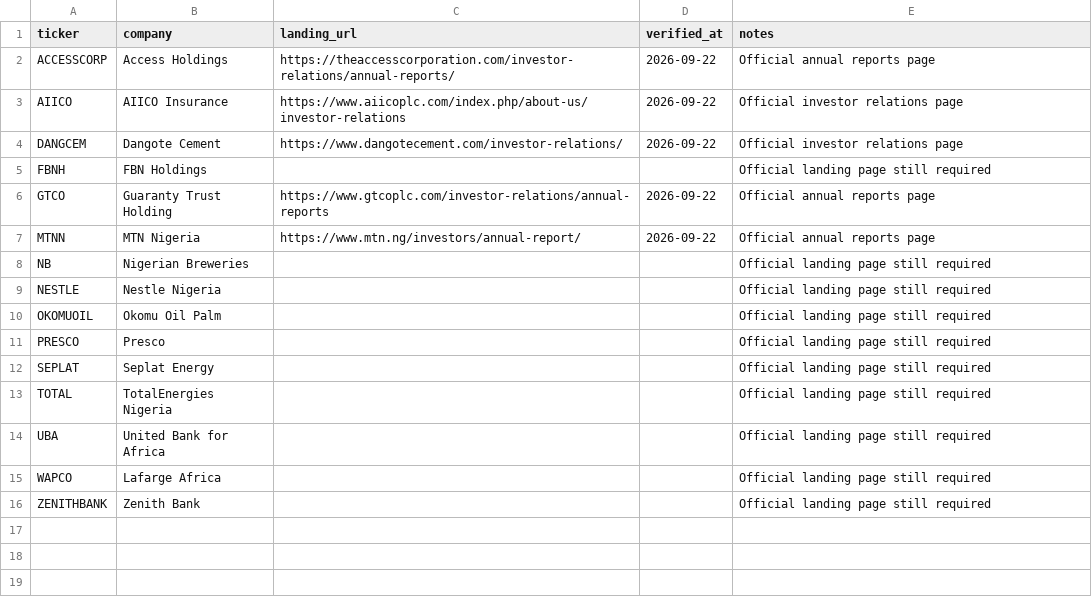
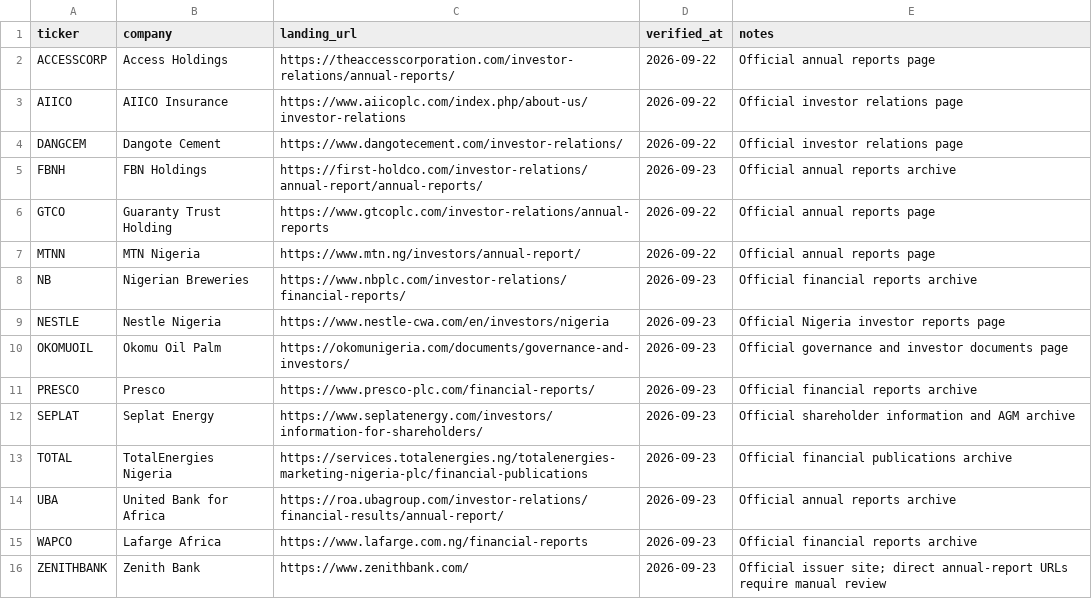
Before and after one commit to thetruesammyjay/factorgraph-ngx, a CSV file: data/collection/fundamentals-issuer-pages.csv, drawn as a sheet.

```diff
--- a/data/collection/fundamentals-issuer-pages.csv
+++ b/data/collection/fundamentals-issuer-pages.csv
@@ -4,13 +4,13 @@ AIICO,AIICO Insurance,https://www.aiicoplc.com/index.php/about-us/investor-relat
 DANGCEM,Dangote Cement,https://www.dangotecement.com/investor-relations/,2026-09-22,Official investor relations page
-FBNH,FBN Holdings,,,Official landing page still required
+FBNH,FBN Holdings,https://first-holdco.com/investor-relations/annual-report/annual-reports/,2026-09-23,Official annual reports archive
 GTCO,Guaranty Trust Holding,https://www.gtcoplc.com/investor-relations/annual-reports,2026-09-22,Official annual reports page
 MTNN,MTN Nigeria,https://www.mtn.ng/investors/annual-report/,2026-09-22,Official annual reports page
-NB,Nigerian Breweries,,,Official landing page still required
-NESTLE,Nestle Nigeria,,,Official landing page still required
-OKOMUOIL,Okomu Oil Palm,,,Official landing page still required
-PRESCO,Presco,,,Official landing page still required
-SEPLAT,Seplat Energy,,,Official landing page still required
-TOTAL,TotalEnergies Nigeria,,,Official landing page still required
-UBA,United Bank for Africa,,,Official landing page still required
-WAPCO,Lafarge Africa,,,Official landing page still required
-ZENITHBANK,Zenith Bank,,,Official landing page still required
+NB,Nigerian Breweries,https://www.nbplc.com/investor-relations/financial-reports/,2026-09-23,Official financial reports archive
+NESTLE,Nestle Nigeria,https://www.nestle-cwa.com/en/investors/nigeria,2026-09-23,Official Nigeria investor reports page
+OKOMUOIL,Okomu Oil Palm,https://okomunigeria.com/documents/governance-and-investors/,2026-09-23,Official governance and investor documents page
+PRESCO,Presco,https://www.presco-plc.com/financial-reports/,2026-09-23,Official financial reports archive
+SEPLAT,Seplat Energy,https://www.seplatenergy.com/investors/information-for-shareholders/,2026-09-23,Official shareholder information and AGM archive
+TOTAL,TotalEnergies Nigeria,https://services.totalenergies.ng/totalenergies-marketing-nigeria-plc/financial-publications,2026-09-23,Official financial publications archive
+UBA,United Bank for Africa,https://roa.ubagroup.com/investor-relations/financial-results/annual-report/,2026-09-23,Official annual reports archive
+WAPCO,Lafarge Africa,https://www.lafarge.com.ng/financial-reports,2026-09-23,Official financial reports archive
+ZENITHBANK,Zenith Bank,https://www.zenithbank.com/,2026-09-23,Official issuer site; direct annual-report URLs require manual review
```
Also changed, not shown: data/collection/fundamentals-2024-pilot.csv, data/collection/fundamentals-document-sources.csv, 29 other files.
